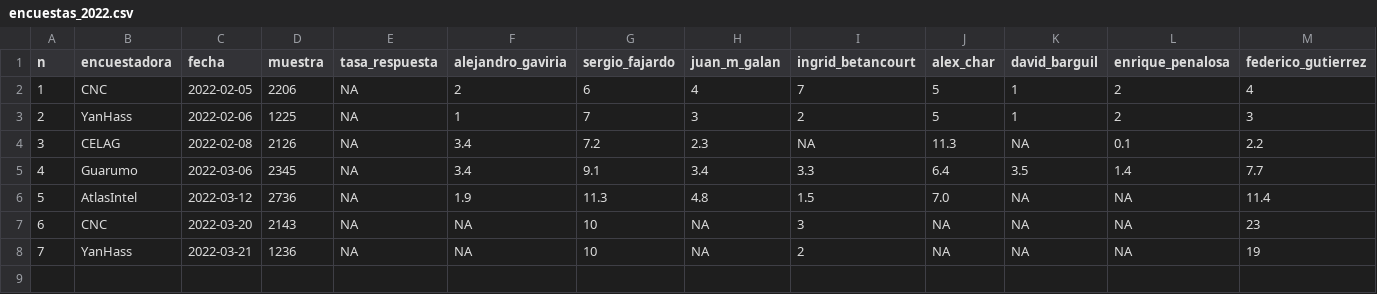
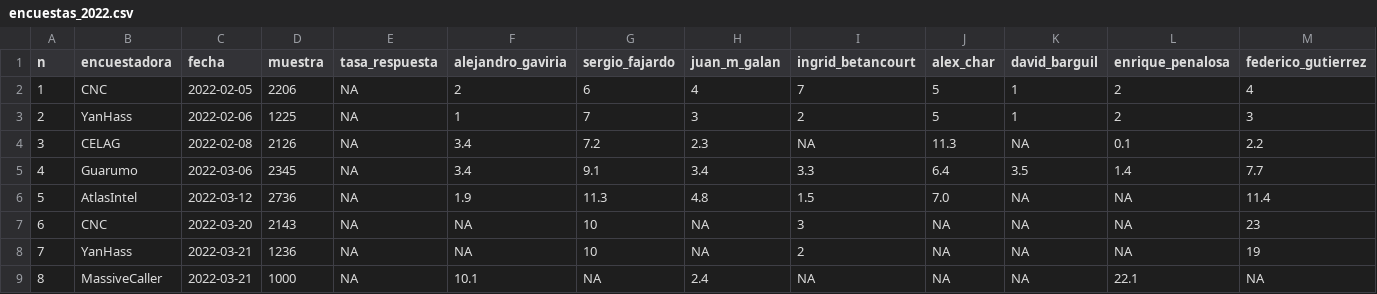
Before and after one commit to nelsonamayad/Elecciones-presidenciales-2022, a CSV file: Encuestas 2022/encuestas_2022.csv, drawn as a sheet; only a part is shown; rows hold the shown columns only; the diff names each change by its address in the sheet, - before the commit and + after, or states it on an @@ line.

Commit message:
Update encuestas_2022.csv

```diff
--- a/Encuestas 2022/encuestas_2022.csv
+++ b/Encuestas 2022/encuestas_2022.csv
+row 9: 8 | MassiveCaller | 2022-03-21 | 1000 | NA | 10.1 | NA | 2.4 | NA | NA | NA | 22.1 | NA
```
